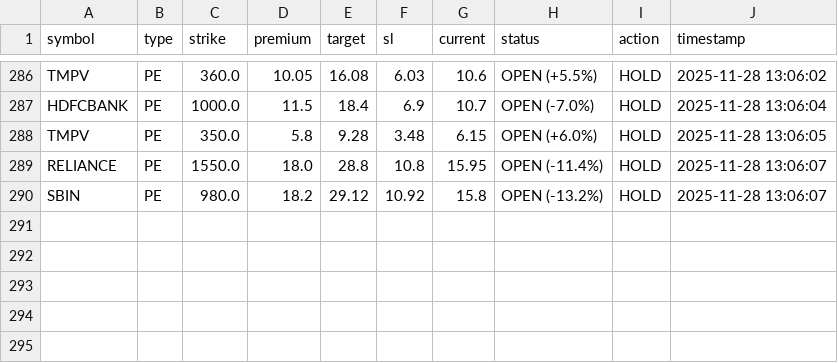
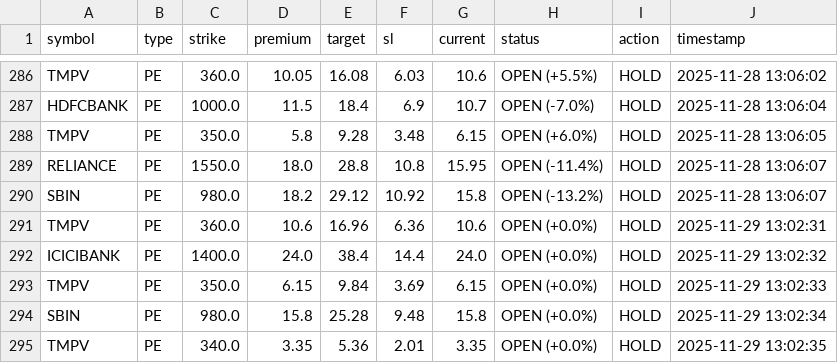
Before and after one commit to Vishalsnw/NIFTY_OPTIONS, a CSV file: all_history.csv, drawn as a sheet; only a part is shown, gaps mark what is left out; the diff names each change by its address in the sheet, - before the commit and + after, or states it on an @@ line.

```diff
--- a/all_history.csv
+++ b/all_history.csv
+row 291: TMPV | PE | 360.0 | 10.6 | 16.96 | 6.36 | 10.6 | OPEN (+0.0%) | HOLD | 2025-11-29 13:02:31
+row 292: ICICIBANK | PE | 1400.0 | 24.0 | 38.4 | 14.4 | 24.0 | OPEN (+0.0%) | HOLD | 2025-11-29 13:02:32
+row 293: TMPV | PE | 350.0 | 6.15 | 9.84 | 3.69 | 6.15 | OPEN (+0.0%) | HOLD | 2025-11-29 13:02:33
+row 294: SBIN | PE | 980.0 | 15.8 | 25.28 | 9.48 | 15.8 | OPEN (+0.0%) | HOLD | 2025-11-29 13:02:34
+row 295: TMPV | PE | 340.0 | 3.35 | 5.36 | 2.01 | 3.35 | OPEN (+0.0%) | HOLD | 2025-11-29 13:02:35
```
